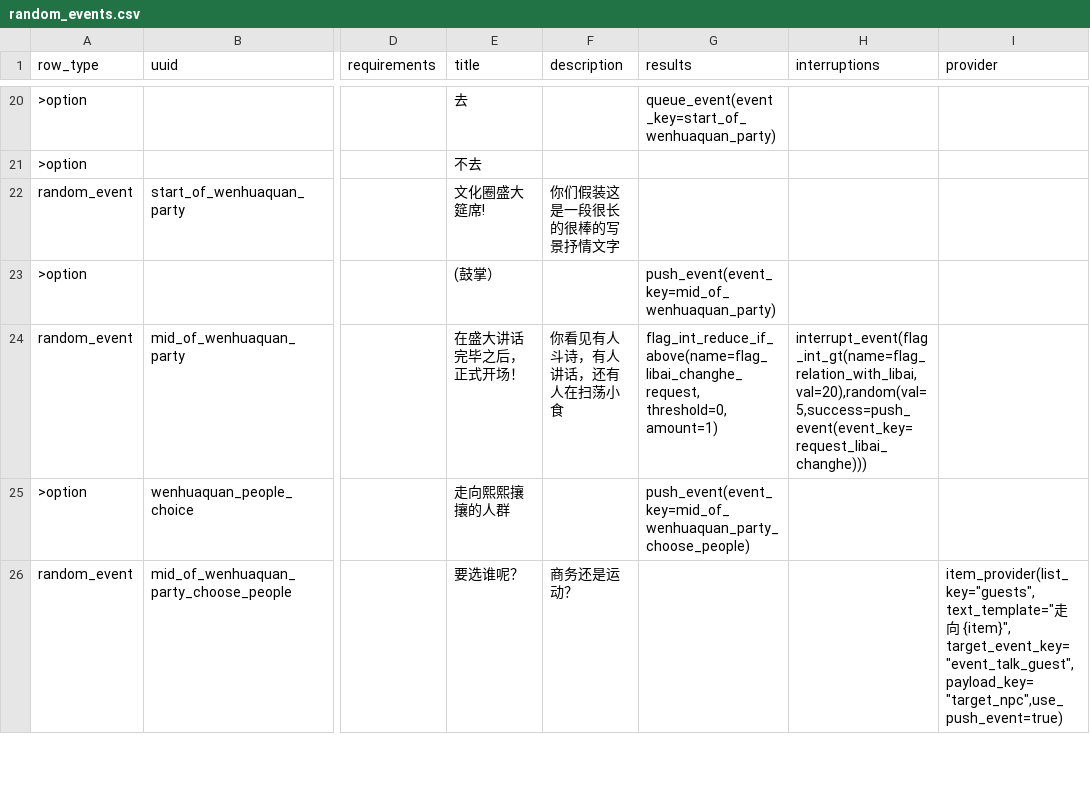
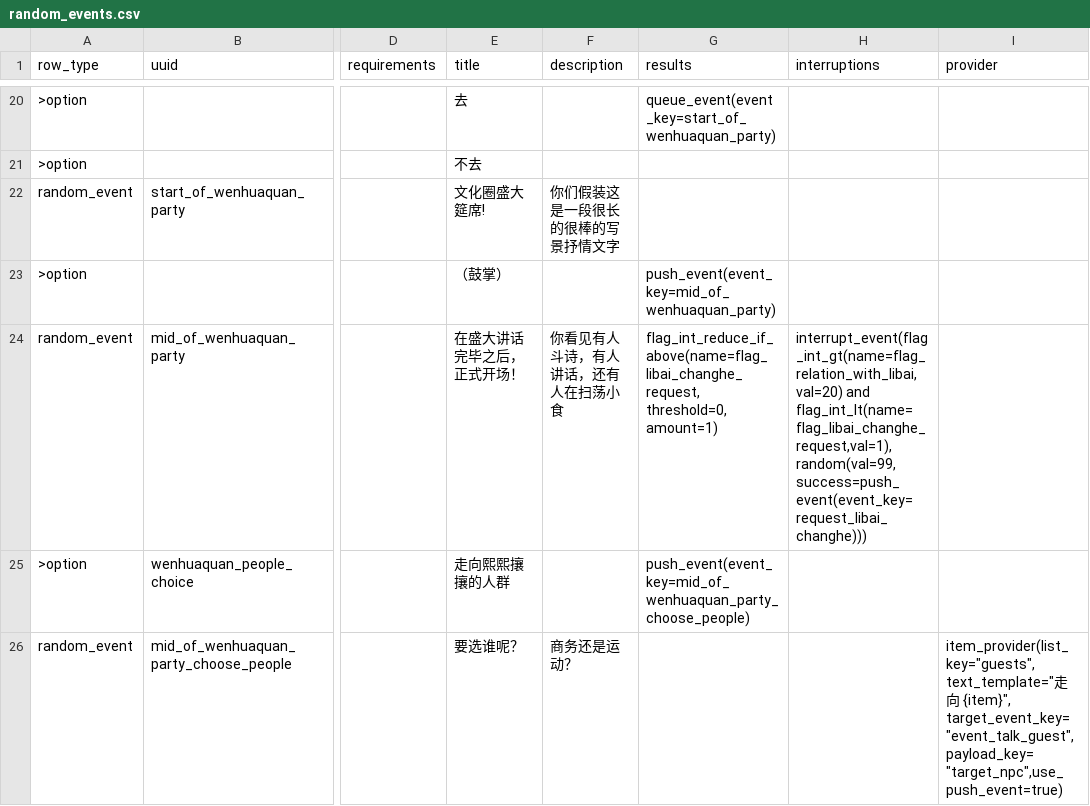
Before and after one commit to 67-68/poem_map_project, a CSV file: data/random_events/random_events.csv, drawn as a sheet; only a part is shown, gaps mark what is left out; the diff covers the shown part only; the diff names each change by its address in the sheet, - before the commit and + after, or states it on an @@ line.

Commit message:
feat: interruption 支持 and 多条件守卫语法 + 无限循环修复
- parser/dsl_parser.gd: parse_interruption_field() 新增 and 语法支持
  （带空格的 and 关键词分割多个条件，合并为 ComplexRequirements AND 逻辑）
- characters/narrative_overlay.gd: _on_push_event() 增加 entry requirement
  防御检查，防止 interruption 无条件 push 不满足 entry condition 的事件
- data/random_events/random_events.csv: mid_of_wenhuaquan_party 的 interruption
  条件追加 flag_int_lt(name=flag_libai_changhe_request,val=1)，双层防御
- DOCUMENTATIONS: 更新 and 语法文档 + old_bugs 记录问题根因和修复方案

```diff
--- a/data/random_events/random_events.csv
+++ b/data/random_events/random_events.csv
-E23 (title): (鼓掌）
+E23 (title): （鼓掌）
-H24 (interruptions): interrupt_event(flag_int_gt(name=flag_relation_with_libai,val=20),random(val=5,success=push_event(event_key=request_libai_changhe)))
+H24 (interruptions): interrupt_event(flag_int_gt(name=flag_relation_with_libai,val=20) and flag_int_lt(name=flag_libai_changhe_request,val=1),random(val=99,success=push_event(event_key=request_libai_changhe)))
```
Also changed, not shown: 1 added row and 4 edited cells elsewhere in this file, 8 other files.
